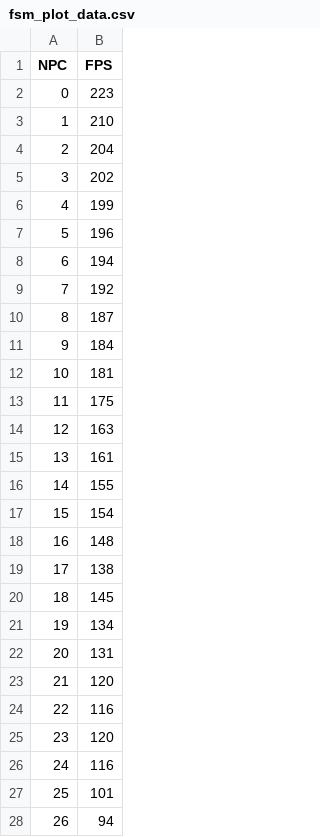
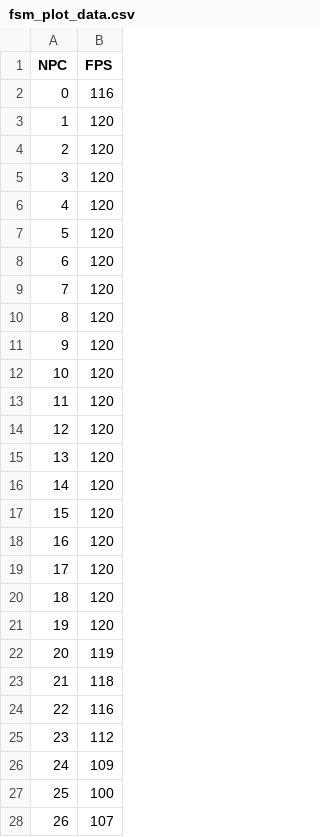
Before and after one commit to 0leg105/Bachelor-Arbeit, a CSV file: latex/tex/kapitel/csv/fsm_plot_data.csv, drawn as a sheet; only a part is shown; the diff covers the shown part only.

```diff
--- a/latex/tex/kapitel/csv/fsm_plot_data.csv
+++ b/latex/tex/kapitel/csv/fsm_plot_data.csv
@@ -1,28 +1,28 @@
 NPC,FPS
-0,223
-1,210
-2,204
-3,202
-4,199
-5,196
-6,194
-7,192
-8,187
-9,184
-10,181
-11,175
-12,163
-13,161
-14,155
-15,154
-16,148
-17,138
-18,145
-19,134
-20,131
-21,120
+0,116
+1,120
+2,120
+3,120
+4,120
+5,120
+6,120
+7,120
+8,120
+9,120
+10,120
+11,120
+12,120
+13,120
+14,120
+15,120
+16,120
+17,120
+18,120
+19,120
+20,119
+21,118
 22,116
-23,120
-24,116
-25,101
-26,94
+23,112
+24,109
+25,100
+26,107
```
Also changed, not shown: 70 edited cells elsewhere in this file, latex/tex/kapitel/csv/bt_plot_data.csv, latex/tex/kapitel/csv/goap_plot_data.csv, 10 other files.
